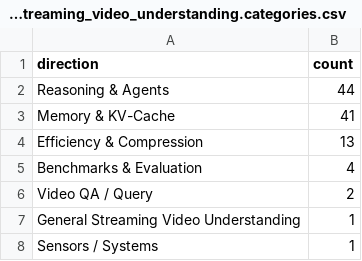
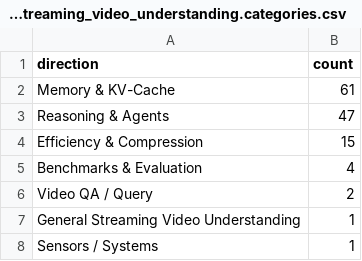
Before and after one commit to hjh123445/streaming-video-understanding-papers-2026, a CSV file: data/papers_2026_streaming_video_understanding.categories.csv, drawn as a sheet.

```diff
--- a/data/papers_2026_streaming_video_understanding.categories.csv
+++ b/data/papers_2026_streaming_video_understanding.categories.csv
@@ -1,5 +1,5 @@
 direction,count
-Reasoning & Agents,44
-Memory & KV-Cache,41
-Efficiency & Compression,13
+Memory & KV-Cache,61
+Reasoning & Agents,47
+Efficiency & Compression,15
 Benchmarks & Evaluation,4
```
Also changed, not shown: 3 other files.
